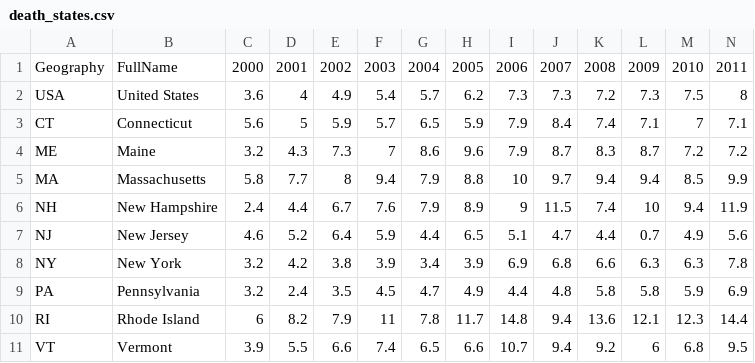
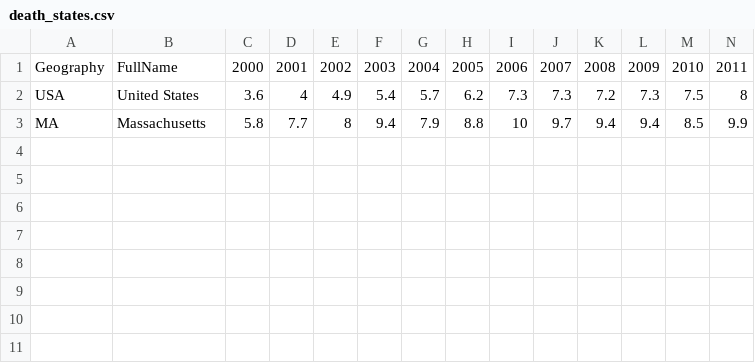
Before and after one commit to massgov/chapter55, a CSV file: js/data/death_states.csv, drawn as a sheet; only a part is shown; rows hold the shown columns only; the diff names each change by its address in the sheet, - before the commit and + after, or states it on an @@ line.

Commit message:
update federal/mass line chart
removed other state's wonder data, updated subtitle to reflect

```diff
--- a/js/data/death_states.csv
+++ b/js/data/death_states.csv
-row 3: CT | Connecticut | 5.6 | 5 | 5.9 | 5.7 | 6.5 | 5.9 | 7.9 | 8.4 | 7.4 | 7.1 | 7 | 7.1
-row 4: ME | Maine | 3.2 | 4.3 | 7.3 | 7 | 8.6 | 9.6 | 7.9 | 8.7 | 8.3 | 8.7 | 7.2 | 7.2
-row 6: NH | New Hampshire | 2.4 | 4.4 | 6.7 | 7.6 | 7.9 | 8.9 | 9 | 11.5 | 7.4 | 10 | 9.4 | 11.9
-row 7: NJ | New Jersey | 4.6 | 5.2 | 6.4 | 5.9 | 4.4 | 6.5 | 5.1 | 4.7 | 4.4 | 0.7 | 4.9 | 5.6
-row 8: NY | New York | 3.2 | 4.2 | 3.8 | 3.9 | 3.4 | 3.9 | 6.9 | 6.8 | 6.6 | 6.3 | 6.3 | 7.8
-row 9: PA | Pennsylvania | 3.2 | 2.4 | 3.5 | 4.5 | 4.7 | 4.9 | 4.4 | 4.8 | 5.8 | 5.8 | 5.9 | 6.9
-row 10: RI | Rhode Island | 6 | 8.2 | 7.9 | 11 | 7.8 | 11.7 | 14.8 | 9.4 | 13.6 | 12.1 | 12.3 | 14.4
-row 11: VT | Vermont | 3.9 | 5.5 | 6.6 | 7.4 | 6.5 | 6.6 | 10.7 | 9.4 | 9.2 | 6 | 6.8 | 9.5
```
Also changed, not shown: 1 other file.
